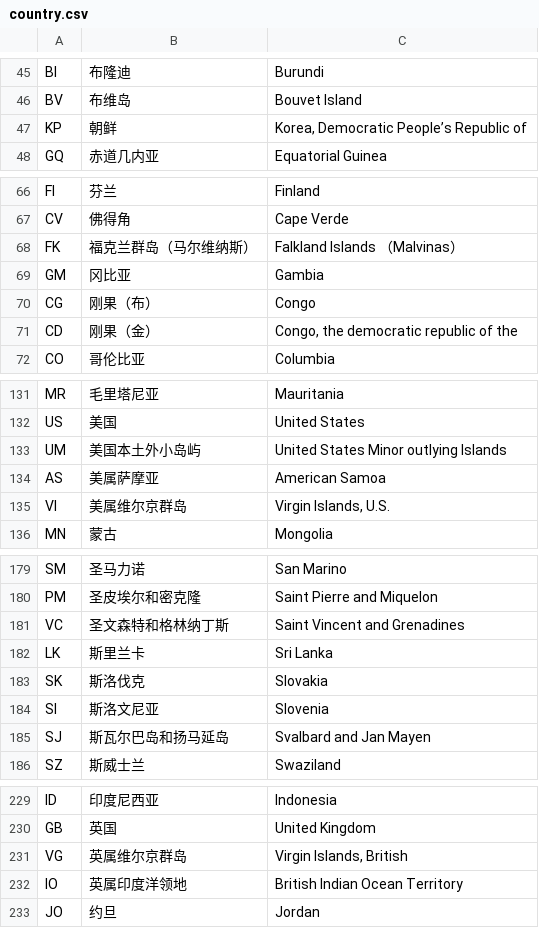
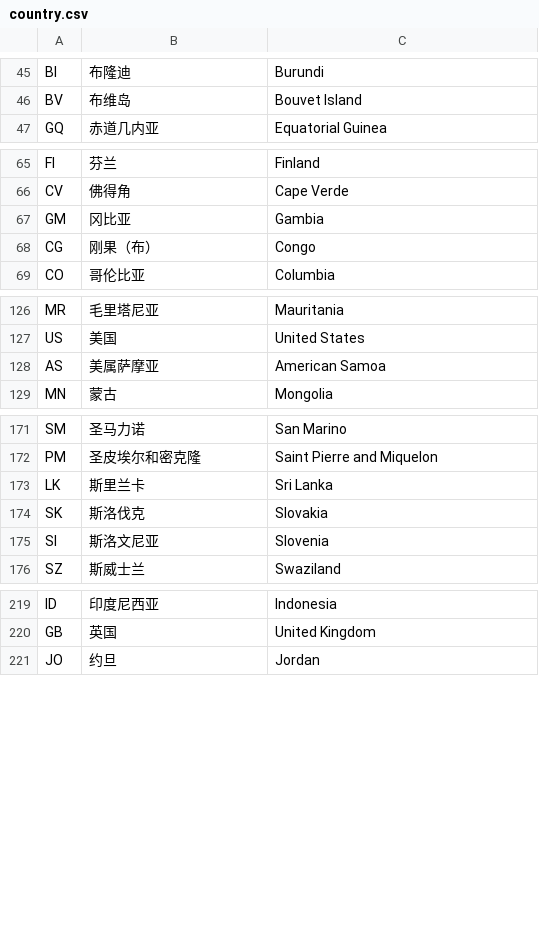
Before and after one commit to tantansir/2024-ERP-Material-Management-System-Design, a CSV file: MM/data/country.csv, drawn as a sheet; only a part is shown, gaps mark what is left out; the diff covers the shown part only.

```diff
--- a/MM/data/country.csv
+++ b/MM/data/country.csv
@@ -46,3 +46,2 @@ BI,布隆迪,Burundi
 BV,布维岛,Bouvet Island
-KP,朝鲜,"Korea, Democratic People’s Republic of"
 GQ,赤道几内亚,Equatorial Guinea
@@ -67,6 +66,4 @@ FI,芬兰,Finland
 CV,佛得角,Cape Verde
-FK,福克兰群岛（马尔维纳斯）,Falkland Islands （Malvinas）
 GM,冈比亚,Gambia
 CG,刚果（布）,Congo
-CD,刚果（金）,"Congo, the democratic republic of the"
 CO,哥伦比亚,Columbia
@@ -132,5 +127,3 @@ MR,毛里塔尼亚,Mauritania
 US,美国,United States
-UM,美国本土外小岛屿,United States Minor outlying Islands
 AS,美属萨摩亚,American Samoa
-VI,美属维尔京群岛,"Virgin Islands, U.S."
 MN,蒙古,Mongolia
@@ -180,3 +172,2 @@ SM,圣马力诺,San Marino
 PM,圣皮埃尔和密克隆,Saint Pierre and Miquelon
-VC,圣文森特和格林纳丁斯,Saint Vincent and Grenadines
 LK,斯里兰卡,Sri Lanka
@@ -184,3 +175,2 @@ SK,斯洛伐克,Slovakia
 SI,斯洛文尼亚,Slovenia
-SJ,斯瓦尔巴岛和扬马延岛,Svalbard and Jan Mayen
 SZ,斯威士兰,Swaziland
@@ -230,4 +220,2 @@ ID,印度尼西亚,Indonesia
 GB,英国,United Kingdom
-VG,英属维尔京群岛,"Virgin Islands, British"
-IO,英属印度洋领地,British Indian Ocean Territory
 JO,约旦,Jordan
```
Also changed, not shown: 3 removed rows elsewhere in this file, MM/data/currency.csv, MM/data/language.csv, 2 other files.
